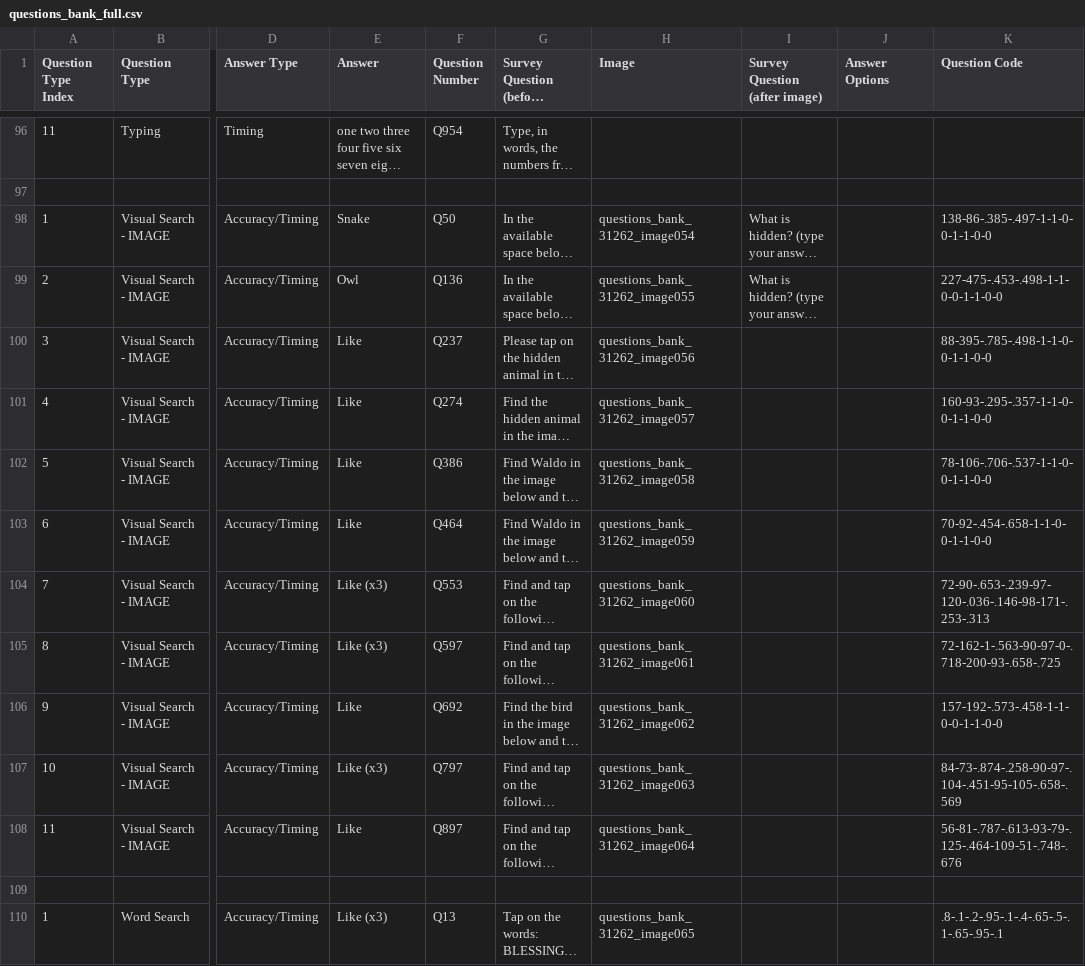
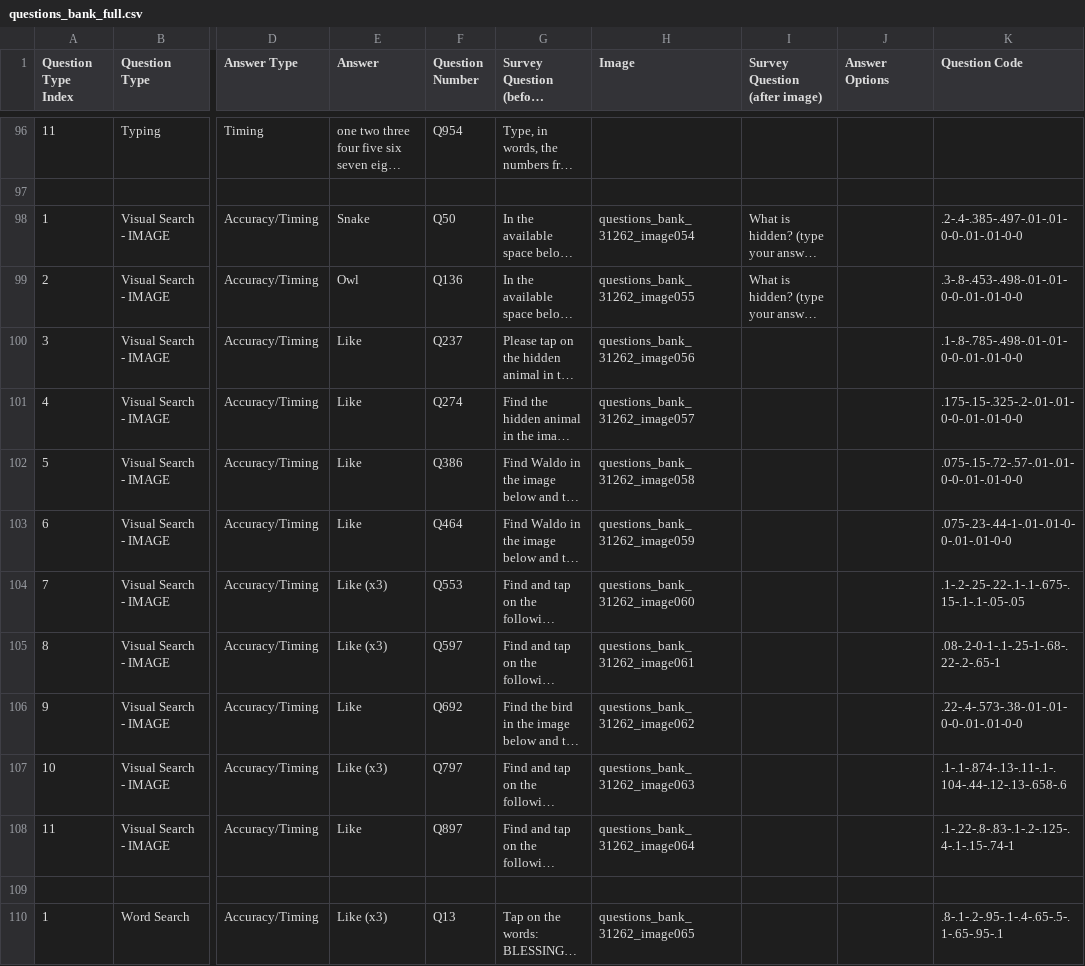
Before and after one commit to danieljiang520/SurveyApp, a CSV file: app/src/main/res/raw/questions_bank_full.csv, drawn as a sheet; only a part is shown, gaps mark what is left out; long unchanged cells end in …; the diff covers the shown part only; the diff names each change by its address in the sheet, - before the commit and + after, or states it on an @@ line.

```diff
--- a/app/src/main/res/raw/questions_bank_full.csv
+++ b/app/src/main/res/raw/questions_bank_full.csv
-K98 (Question Code): 138-86-.385-.497-1-1-0-0-1-1-0-0
+K98 (Question Code): .2-.4-.385-.497-.01-.01-0-0-.01-.01-0-0
-K99 (Question Code): 227-475-.453-.498-1-1-0-0-1-1-0-0
+K99 (Question Code): .3-.8-.453-.498-.01-.01-0-0-.01-.01-0-0
-K100 (Question Code): 88-395-.785-.498-1-1-0-0-1-1-0-0
+K100 (Question Code): .1-.8-.785-.498-.01-.01-0-0-.01-.01-0-0
-K101 (Question Code): 160-93-.295-.357-1-1-0-0-1-1-0-0
+K101 (Question Code): .175-.15-.325-.2-.01-.01-0-0-.01-.01-0-0
-K102 (Question Code): 78-106-.706-.537-1-1-0-0-1-1-0-0
+K102 (Question Code): .075-.15-.72-.57-.01-.01-0-0-.01-.01-0-0
-K103 (Question Code): 70-92-.454-.658-1-1-0-0-1-1-0-0
+K103 (Question Code): .075-.23-.44-1-.01-.01-0-0-.01-.01-0-0
-K104 (Question Code): 72-90-.653-.239-97-120-.036-.146-98-171-.253-.313
+K104 (Question Code): .1-.2-.25-.22-.1-.1-.675-.15-.1-.1-.05-.05
-K105 (Question Code): 72-162-1-.563-90-97-0-.718-200-93-.658-.725
+K105 (Question Code): .08-.2-0-1-.1-.25-1-.68-.22-.2-.65-1
-K106 (Question Code): 157-192-.573-.458-1-1-0-0-1-1-0-0
+K106 (Question Code): .22-.4-.573-.38-.01-.01-0-0-.01-.01-0-0
-K107 (Question Code): 84-73-.874-.258-90-97-.104-.451-95-105-.658-.569
+K107 (Question Code): .1-.1-.874-.13-.11-.1-.104-.44-.12-.13-.658-.6
-K108 (Question Code): 56-81-.787-.613-93-79-.125-.464-109-51-.748-.676
+K108 (Question Code): .1-.22-.8-.83-.1-.2-.125-.4-.1-.15-.74-1
```
Also changed, not shown: 17 edited cells elsewhere in this file, 9 other files.
